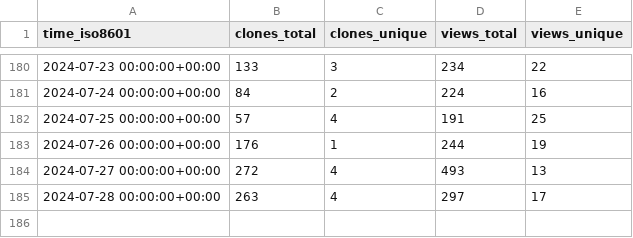
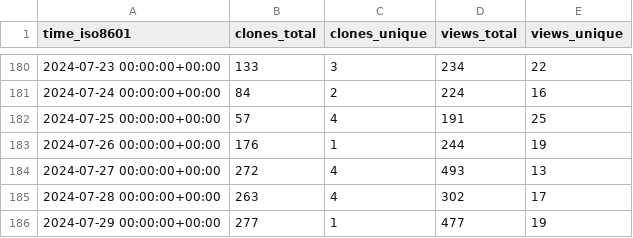
Before and after one commit to MFlowCode/stats, a CSV file: MFlowCode/MFC/ghrs-data/views_clones_aggregate.csv, drawn as a sheet; only a part is shown, gaps mark what is left out.

```diff
--- a/MFlowCode/MFC/ghrs-data/views_clones_aggregate.csv
+++ b/MFlowCode/MFC/ghrs-data/views_clones_aggregate.csv
@@ -184,2 +184,3 @@ time_iso8601,clones_total,clones_unique,views_total,views_unique
 2024-07-27 00:00:00+00:00,272,4,493,13
-2024-07-28 00:00:00+00:00,263,4,297,17
+2024-07-28 00:00:00+00:00,263,4,302,17
+2024-07-29 00:00:00+00:00,277,1,477,19
```
Also changed, not shown: 1 other file.
